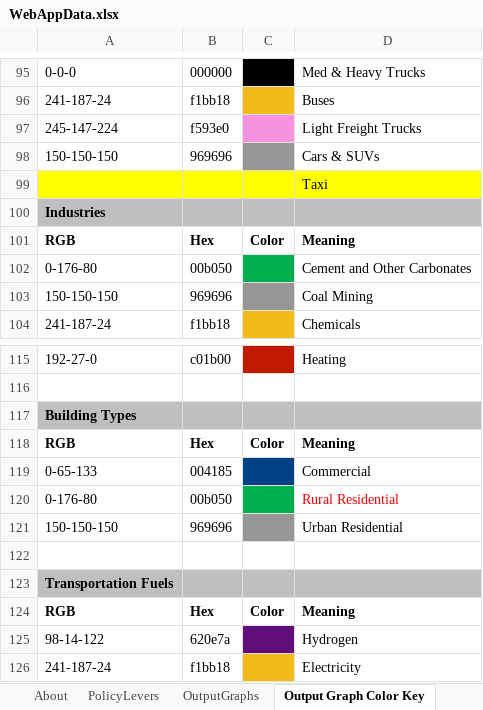
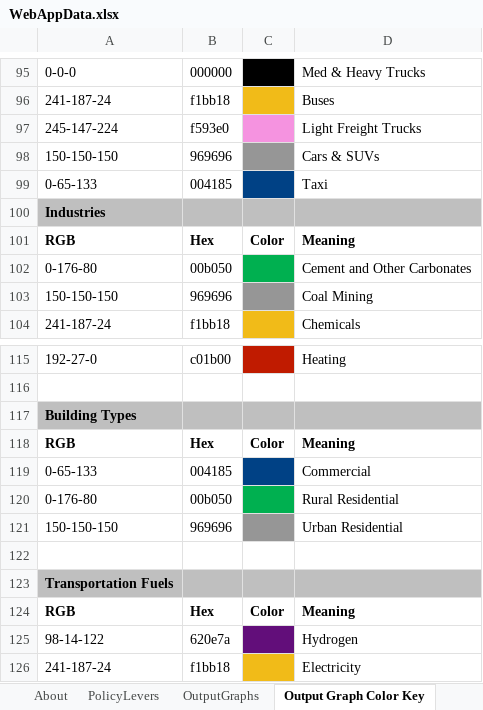
Before and after one commit to EnergyInnovation/eps-hongkong, an Excel workbook: WebAppData.xlsx, sheet Output Graph Color Key, drawn as a sheet; only a part is shown, gaps mark what is left out; values as stored, in another font and other column widths than the file's, no borders; removed rows and columns are numbered as before the commit, all else as after; the diff names each change by its address in the sheet, - before the commit and + after, or states it on an @@ line.

```diff
--- a/WebAppData.xlsx (sheet Output Graph Color Key)
+++ b/WebAppData.xlsx (sheet Output Graph Color Key)
-row 99:  |  |  | Taxi
+row 99: 0-65-133 | 004185 |  | Taxi
-D120 text colour: #FF0000
+D120 text colour: black
```
Also changed, not shown: sheet PolicyLevers, sheet OutputGraphs, sheet ReferenceScenarios, sheet About, hidden cells, 1 other file.
